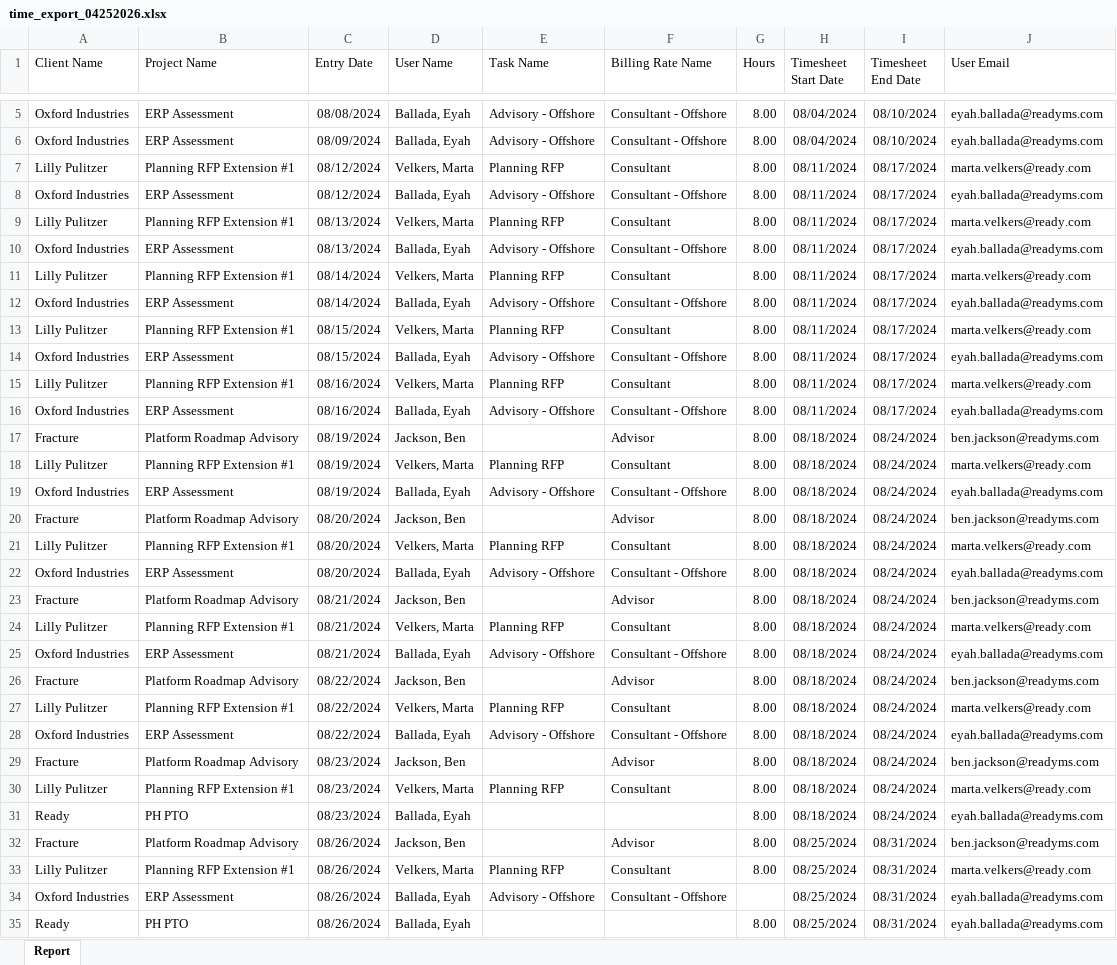
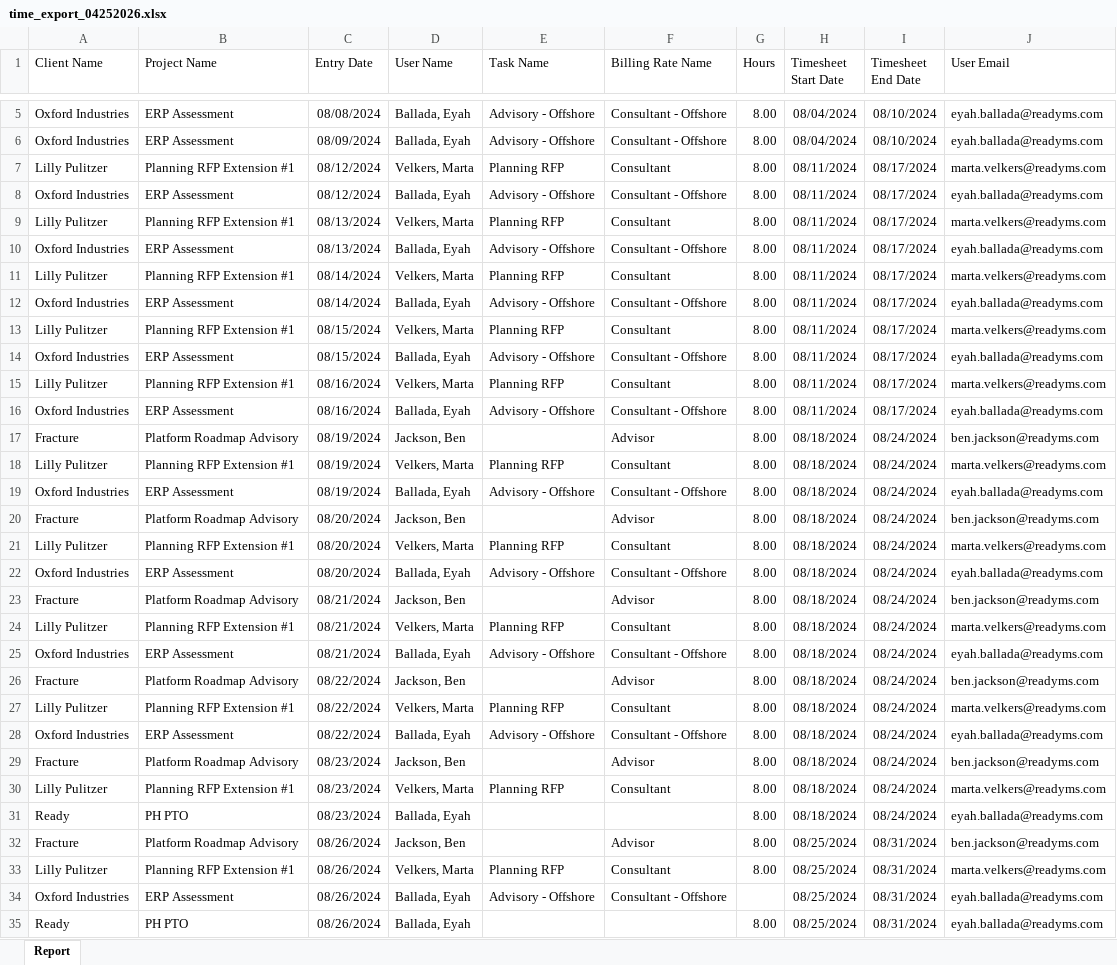
Before and after one commit to webaccount37/ReadyGo, an Excel workbook: uploads/time_export_04252026.xlsx, sheet Report, drawn as a sheet; only a part is shown, gaps mark what is left out; values as stored, in another font and other column widths than the file's, no borders; the diff covers the shown part only; the diff names each change by its address in the sheet, - before the commit and + after, or states it on an @@ line.

```diff
--- a/uploads/time_export_04252026.xlsx (sheet Report)
+++ b/uploads/time_export_04252026.xlsx (sheet Report)
-J7 (User Email): marta.velkers@ready.com
+J7 (User Email): marta.velkers@readyms.com
-J9 (User Email): marta.velkers@ready.com
+J9 (User Email): marta.velkers@readyms.com
-J11 (User Email): marta.velkers@ready.com
+J11 (User Email): marta.velkers@readyms.com
-J13 (User Email): marta.velkers@ready.com
+J13 (User Email): marta.velkers@readyms.com
-J15 (User Email): marta.velkers@ready.com
+J15 (User Email): marta.velkers@readyms.com
-J18 (User Email): marta.velkers@ready.com
+J18 (User Email): marta.velkers@readyms.com
-J21 (User Email): marta.velkers@ready.com
+J21 (User Email): marta.velkers@readyms.com
-J24 (User Email): marta.velkers@ready.com
+J24 (User Email): marta.velkers@readyms.com
-J27 (User Email): marta.velkers@ready.com
+J27 (User Email): marta.velkers@readyms.com
-J30 (User Email): marta.velkers@ready.com
+J30 (User Email): marta.velkers@readyms.com
-J33 (User Email): marta.velkers@ready.com
+J33 (User Email): marta.velkers@readyms.com
```
Also changed, not shown: 260 edited cells elsewhere in this sheet, uploads/Deal_Tracker_1776401286.xlsx, 55 other files.
